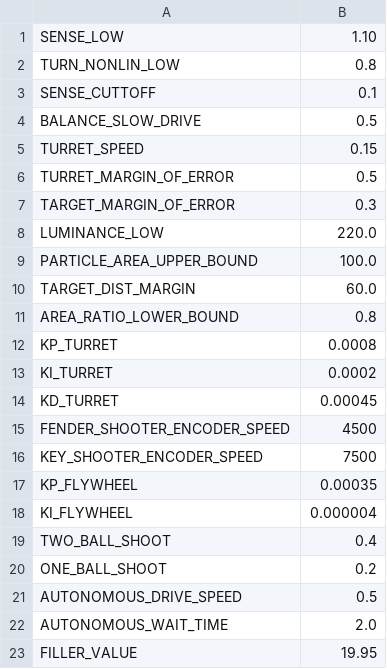
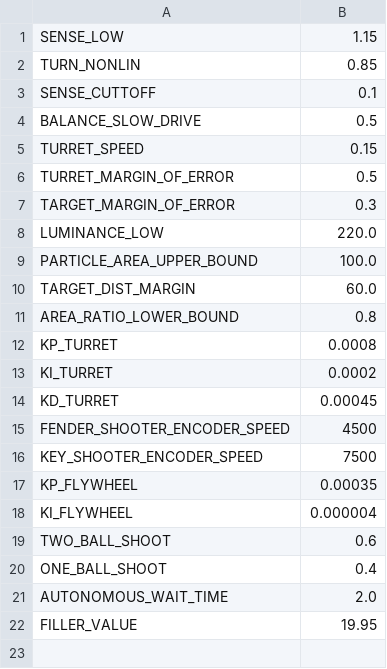
Before and after one commit to wiredcats/Wiredcats2012, a CSV file: CSV/CheesyConfig.csv, drawn as a sheet.

Commit message:
Fixed Driver stupidity, pre-bundled shooter

```diff
--- a/CSV/CheesyConfig.csv
+++ b/CSV/CheesyConfig.csv
@@ -1,3 +1,3 @@
-SENSE_LOW,						1.10
-TURN_NONLIN_LOW,				0.8
+SENSE_LOW,						1.15
+TURN_NONLIN,					0.85
 SENSE_CUTTOFF,					0.1
@@ -18,5 +18,4 @@ KP_FLYWHEEL,					0.00035
 KI_FLYWHEEL,					0.000004
-TWO_BALL_SHOOT,					0.4
-ONE_BALL_SHOOT,					0.2
-AUTONOMOUS_DRIVE_SPEED,			0.5
+TWO_BALL_SHOOT,					0.6
+ONE_BALL_SHOOT,					0.4
 AUTONOMOUS_WAIT_TIME,			2.0
```
Also changed, not shown: 22 other files.
